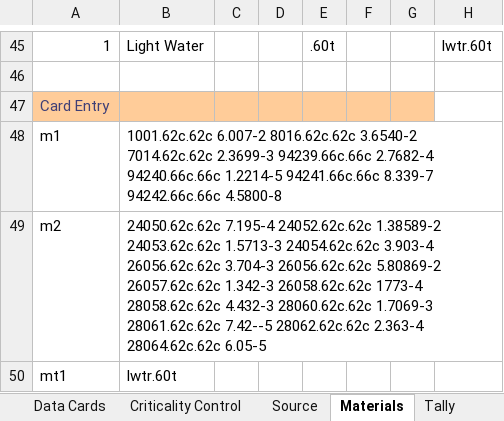
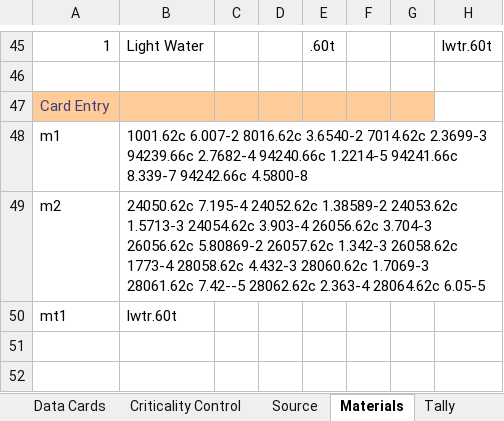
Before and after one commit to patrickdolloso/MCNP6-Criticality-Primer, an Excel workbook: MCNP Example Runs/Ex5-3/Ex5-3.xlsx, sheet Materials, drawn as a sheet; only a part is shown, gaps mark what is left out; values as stored, in another font and other column widths than the file's, no borders; charts and pictures not drawn; the diff covers the shown part only; the diff names each change by its address in the sheet, - before the commit and + after, or states it on an @@ line.

```diff
--- a/MCNP Example Runs/Ex5-3/Ex5-3.xlsx (sheet Materials)
+++ b/MCNP Example Runs/Ex5-3/Ex5-3.xlsx (sheet Materials)
-B48: 1001.62c.62c 6.007-2 8016.62c.62c 3.6540-2 7014.62c.62c 2.3699-3 94239.66c.66c 2.7682-4 94240.66c.66c 1.2214-5 94241.66c.66c 8.339-7 94242.66c.66c 4.5800-8
+B48: 1001.62c 6.007-2 8016.62c 3.6540-2 7014.62c 2.3699-3 94239.66c 2.7682-4 94240.66c 1.2214-5 94241.66c 8.339-7 94242.66c 4.5800-8
-B49: 24050.62c.62c 7.195-4 24052.62c.62c 1.38589-2 24053.62c.62c 1.5713-3 24054.62c.62c 3.903-4 26056.62c.62c 3.704-3 26056.62c.62c 5.80869-2 26057.62c.62c 1.342-3 26058.62c.62c 1773-4 28058.62c.62c 4.432-3 28060.62c.62c 1.7069-3 28061.62c.62c 7.42--5 28062.62c.62c 2.363-4 28064.62c.62c 6.05-5
+B49: 24050.62c 7.195-4 24052.62c 1.38589-2 24053.62c 1.5713-3 24054.62c 3.903-4 26056.62c 3.704-3 26056.62c 5.80869-2 26057.62c 1.342-3 26058.62c 1773-4 28058.62c 4.432-3 28060.62c 1.7069-3 28061.62c 7.42--5 28062.62c 2.363-4 28064.62c 6.05-5
```
Also changed, not shown: 22 edited cells elsewhere in this sheet, 1 other file.
